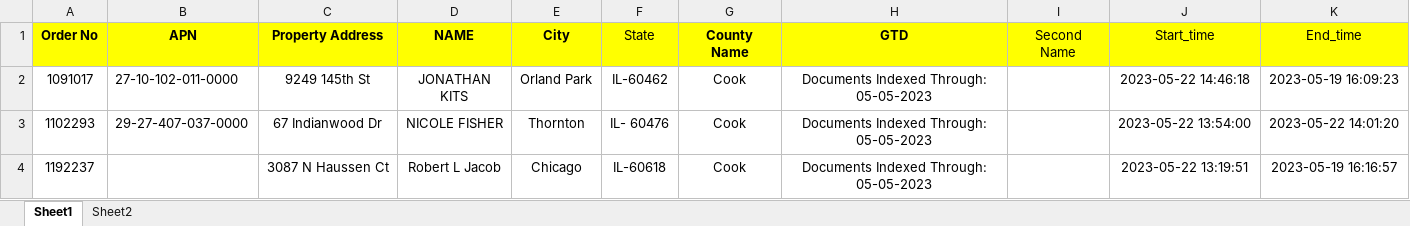
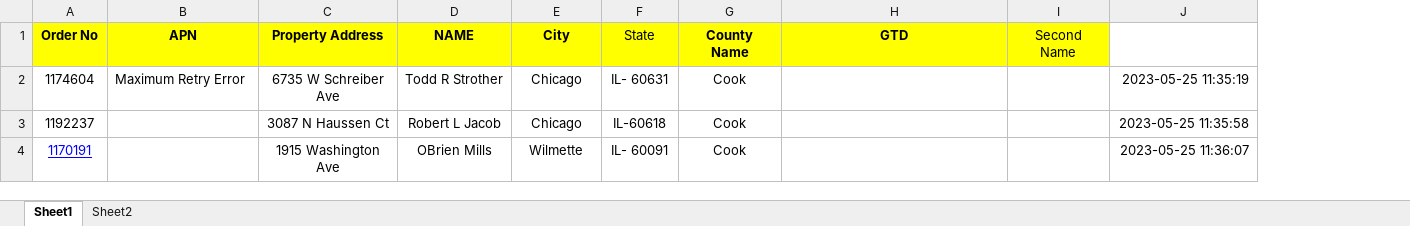
Before and after one commit to SachinGuru123/Netrofile, an Excel workbook: Input/Cook_county.xlsx, sheet Sheet1, drawn as a sheet; values as stored, in another font and other column widths than the file's, no borders; removed rows and columns are numbered as before the commit, all else as after; the diff names each change by its address in the sheet, - before the commit and + after, or states it on an @@ line.

```diff
--- a/Input/Cook_county.xlsx (sheet Sheet1)
+++ b/Input/Cook_county.xlsx (sheet Sheet1)
-column J (Start_time), row 4: 2023-05-22 13:19:51
-column K (End_time), row 4: 2023-05-19 16:16:57
+column J, row 3: 2023-05-25 11:35:58
-row 2: 1091017 | 27-10-102-011-0000 | 9249 145th St | JONATHAN KITS | Orland Park | IL-60462 | Cook | Documents Indexed Through: 05-05-2023 |  | 2023-05-22 14:46:18 | 2023-05-19 16:09:23
-row 3: 1102293 | 29-27-407-037-0000 | 67 Indianwood Dr | NICOLE FISHER | Thornton | IL- 60476 | Cook | Documents Indexed Through: 05-05-2023 |  | 2023-05-22 13:54:00 | 2023-05-22 14:01:20
+row 2: 1174604 | Maximum Retry Error | 6735 W Schreiber Ave | Todd R Strother | Chicago | IL- 60631 | Cook |  |  | 2023-05-25 11:35:19
-H3 (GTD): Documents Indexed Through: 05-05-2023
+H3 (GTD): (empty)
+row 4: 1170191 |  | 1915 Washington Ave | OBrien Mills | Wilmette | IL- 60091 | Cook |  |  | 2023-05-25 11:36:07
```
Also changed, not shown: 27 other files.
